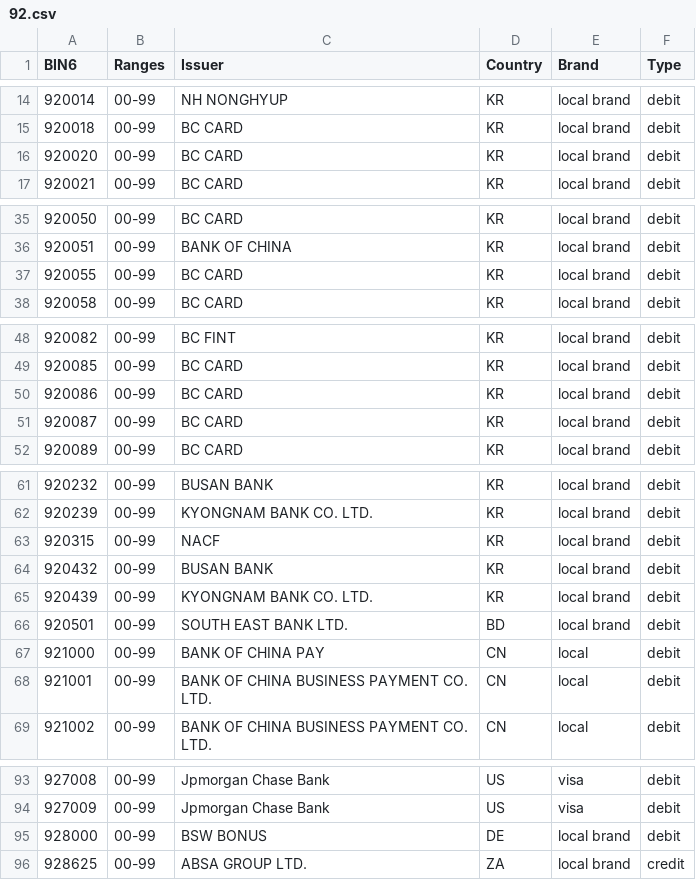
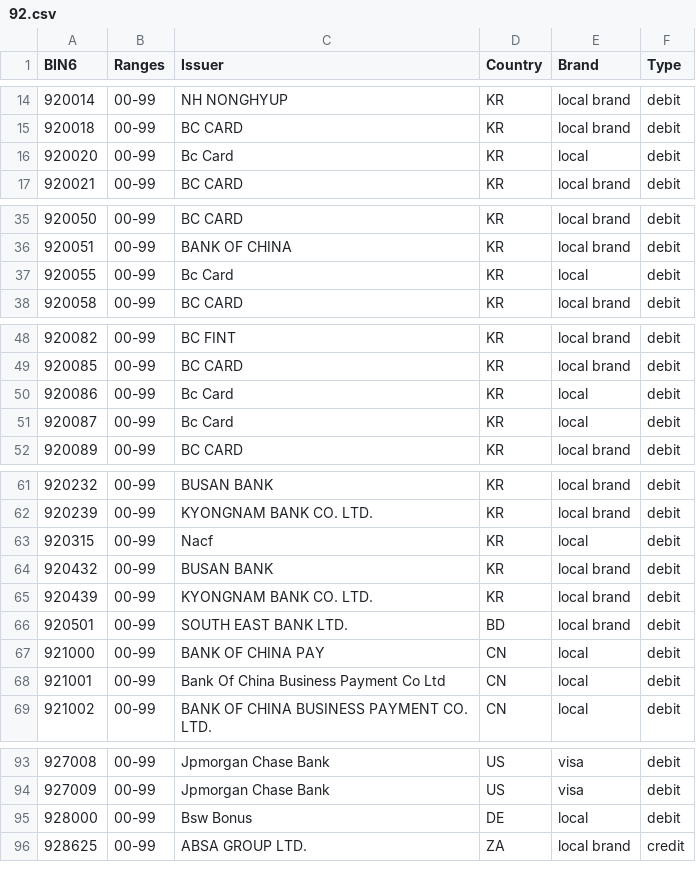
Before and after one commit to Wayproyect/openbiin, a CSV file: functions/data/92.csv, drawn as a sheet; only a part is shown, gaps mark what is left out; the diff covers the shown part only.

```diff
--- a/functions/data/92.csv
+++ b/functions/data/92.csv
@@ -15,3 +15,3 @@ BIN6,Ranges,Issuer,Country,Brand,Type
 920018,00-99,BC CARD,KR,local brand,debit
-920020,00-99,BC CARD,KR,local brand,debit
+920020,00-99,Bc Card,KR,local,debit
 920021,00-99,BC CARD,KR,local brand,debit
@@ -36,3 +36,3 @@ BIN6,Ranges,Issuer,Country,Brand,Type
 920051,00-99,BANK OF CHINA,KR,local brand,debit
-920055,00-99,BC CARD,KR,local brand,debit
+920055,00-99,Bc Card,KR,local,debit
 920058,00-99,BC CARD,KR,local brand,debit
@@ -49,4 +49,4 @@ BIN6,Ranges,Issuer,Country,Brand,Type
 920085,00-99,BC CARD,KR,local brand,debit
-920086,00-99,BC CARD,KR,local brand,debit
-920087,00-99,BC CARD,KR,local brand,debit
+920086,00-99,Bc Card,KR,local,debit
+920087,00-99,Bc Card,KR,local,debit
 920089,00-99,BC CARD,KR,local brand,debit
@@ -62,3 +62,3 @@ BIN6,Ranges,Issuer,Country,Brand,Type
 920239,00-99,KYONGNAM BANK CO. LTD.,KR,local brand,debit
-920315,00-99,NACF,KR,local brand,debit
+920315,00-99,Nacf,KR,local,debit
 920432,00-99,BUSAN BANK,KR,local brand,debit
@@ -67,3 +67,3 @@ BIN6,Ranges,Issuer,Country,Brand,Type
 921000,00-99,BANK OF CHINA PAY,CN,local,debit
-921001,00-99,BANK OF CHINA BUSINESS PAYMENT CO. LTD.,CN,local,debit
+921001,00-99,Bank Of China Business Payment Co Ltd,CN,local,debit
 921002,00-99,BANK OF CHINA BUSINESS PAYMENT CO. LTD.,CN,local,debit
@@ -94,3 +94,3 @@ BIN6,Ranges,Issuer,Country,Brand,Type
 927009,00-99,Jpmorgan Chase Bank,US,visa,debit
-928000,00-99,BSW BONUS,DE,local brand,debit
+928000,00-99,Bsw Bonus,DE,local,debit
 928625,00-99,ABSA GROUP LTD.,ZA,local brand,credit
```
Also changed, not shown: 2 edited cells elsewhere in this file.
